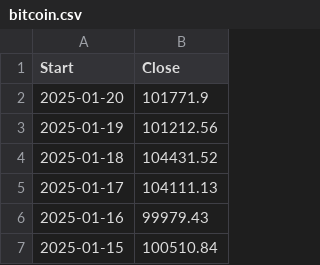
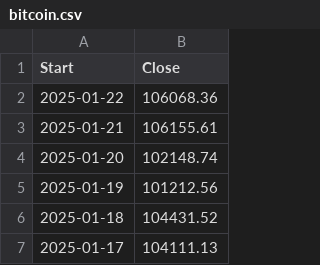
Before and after one commit to nosredna-btc/btc-cycle-charts, a CSV file: bitcoin.csv, drawn as a sheet; only a part is shown; the shorter side is filled out with more unchanged rows.

```diff
--- a/bitcoin.csv
+++ b/bitcoin.csv
@@ -1,3 +1,5 @@
 Start,Close
-2025-01-20,101771.9
+2025-01-22,106068.36
+2025-01-21,106155.61
+2025-01-20,102148.74
 2025-01-19,101212.56
```
Also changed, not shown: 1 other file.
